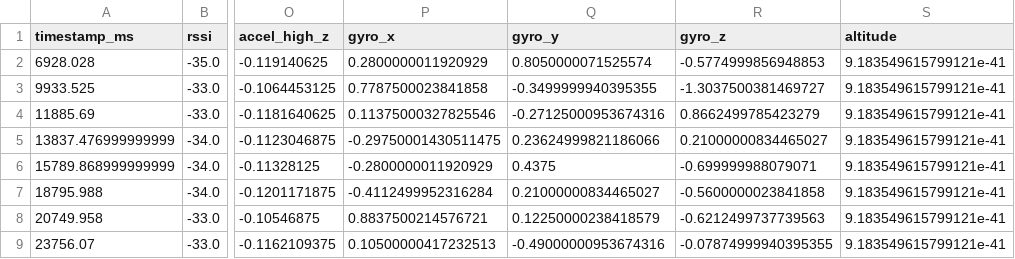
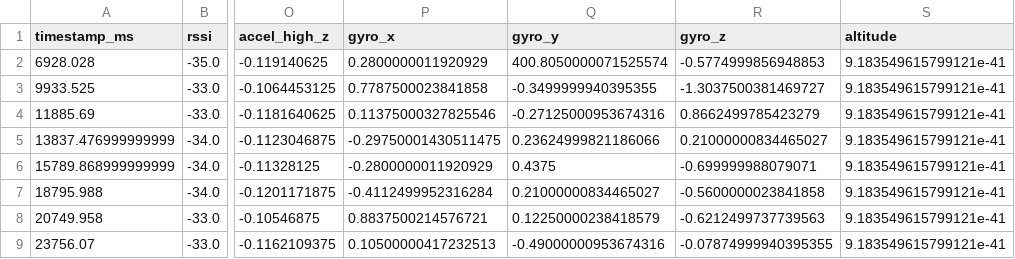
Before and after one commit to RMIT-Hive-Rocketry/GCS, a CSV file: backend/replay_system/mission_data/2025-05-04/AV_TO_GCS_DATA_1.csv, drawn as a sheet; only a part is shown, gaps mark what is left out; the diff names each change by its address in the sheet, - before the commit and + after, or states it on an @@ line.

Commit message:
Fixed up gyro capper handler, added min timeout as well as a config to the replay system

```diff
--- a/backend/replay_system/mission_data/2025-05-04/AV_TO_GCS_DATA_1.csv
+++ b/backend/replay_system/mission_data/2025-05-04/AV_TO_GCS_DATA_1.csv
-Q2 (gyro_y): 0.8050000071525574
+Q2 (gyro_y): 400.8050000071525574
```
Also changed, not shown: 2 other files.
